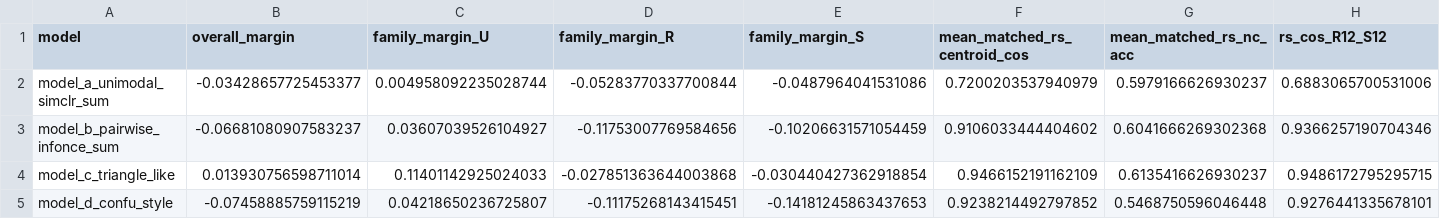
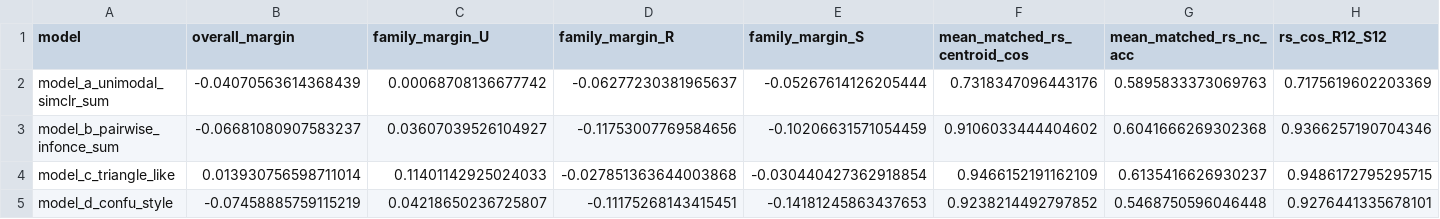
Before and after one commit to kkontras/PID_SSL, a CSV file: test_outputs/pid_sar3_ssl_fused_confusions/fused_frozen_four_models_geometry_summary.csv, drawn as a sheet; only a part is shown; the diff covers the shown part only; the diff names each change by its address in the sheet, - before the commit and + after, or states it on an @@ line.

```diff
--- a/test_outputs/pid_sar3_ssl_fused_confusions/fused_frozen_four_models_geometry_summary.csv
+++ b/test_outputs/pid_sar3_ssl_fused_confusions/fused_frozen_four_models_geometry_summary.csv
-B2 (overall_margin): -0.03428657725453377
+B2 (overall_margin): -0.04070563614368439
-C2 (family_margin_U): 0.004958092235028744
+C2 (family_margin_U): 0.00068708136677742
-D2 (family_margin_R): -0.05283770337700844
+D2 (family_margin_R): -0.06277230381965637
-E2 (family_margin_S): -0.0487964041531086
+E2 (family_margin_S): -0.05267614126205444
-F2 (mean_matched_rs_centroid_cos): 0.7200203537940979
+F2 (mean_matched_rs_centroid_cos): 0.7318347096443176
-G2 (mean_matched_rs_nc_acc): 0.5979166626930237
+G2 (mean_matched_rs_nc_acc): 0.5895833373069763
-H2 (rs_cos_R12_S12): 0.6883065700531006
+H2 (rs_cos_R12_S12): 0.7175619602203369
```
Also changed, not shown: 5 edited cells elsewhere in this file, test_outputs/pid_sar3_ssl_fused_confusions/fused_frozen_four_models_confusions.csv, test_outputs/pid_sar3_ssl_fused_confusions/fused_frozen_four_models_subset_predictors.csv, 12 other files.
